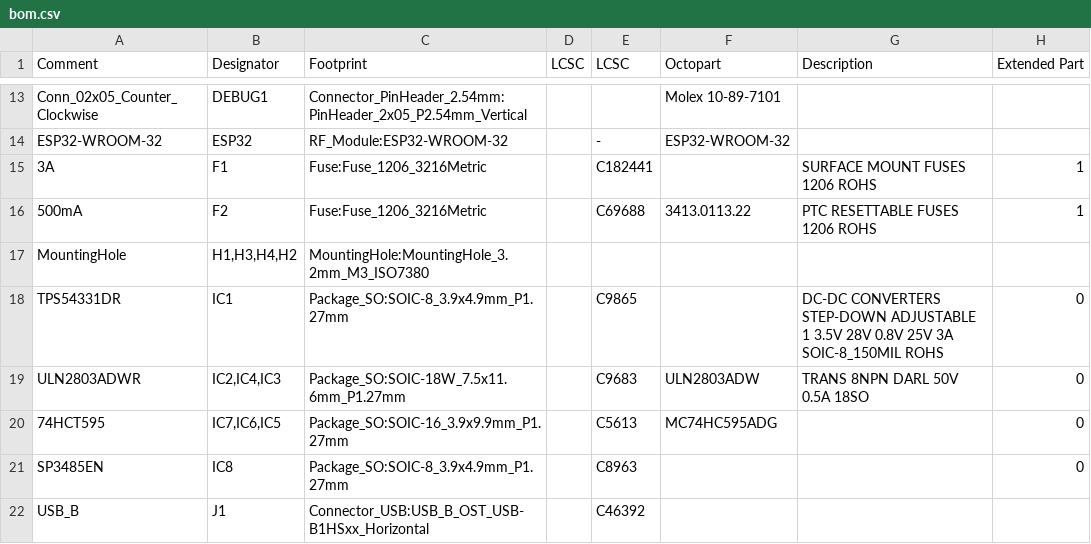
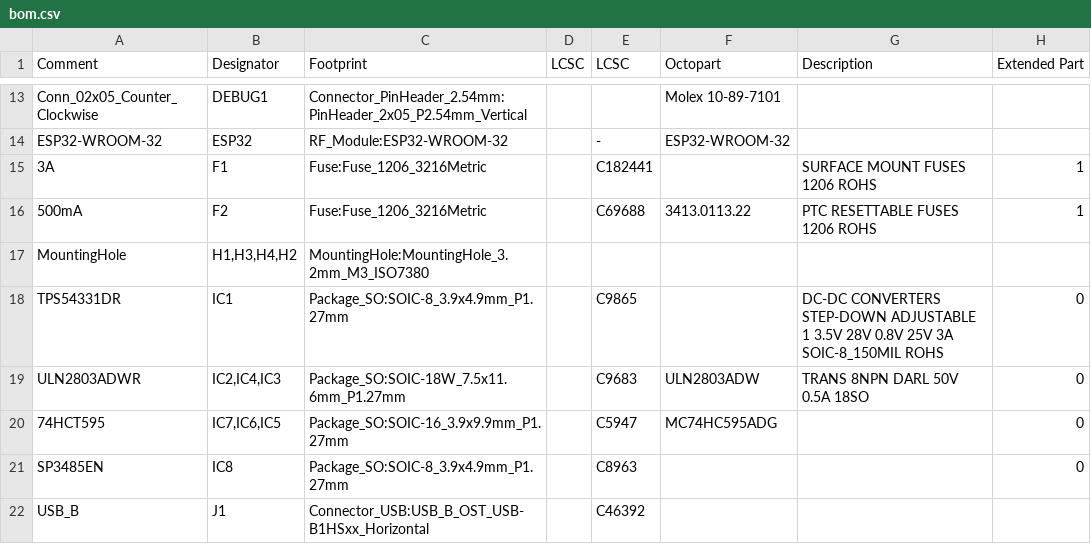
Before and after one commit to Fluepke/Fluepdot, a CSV file: hardware/fluepboard/production_files/bom.csv, drawn as a sheet; only a part is shown, gaps mark what is left out; the diff names each change by its address in the sheet, - before the commit and + after, or states it on an @@ line.

Commit message:
Replace wrong 74HC165 by 74HC595

```diff
--- a/hardware/fluepboard/production_files/bom.csv
+++ b/hardware/fluepboard/production_files/bom.csv
-E20 (LCSC): C5613
+E20 (LCSC): C5947
```
